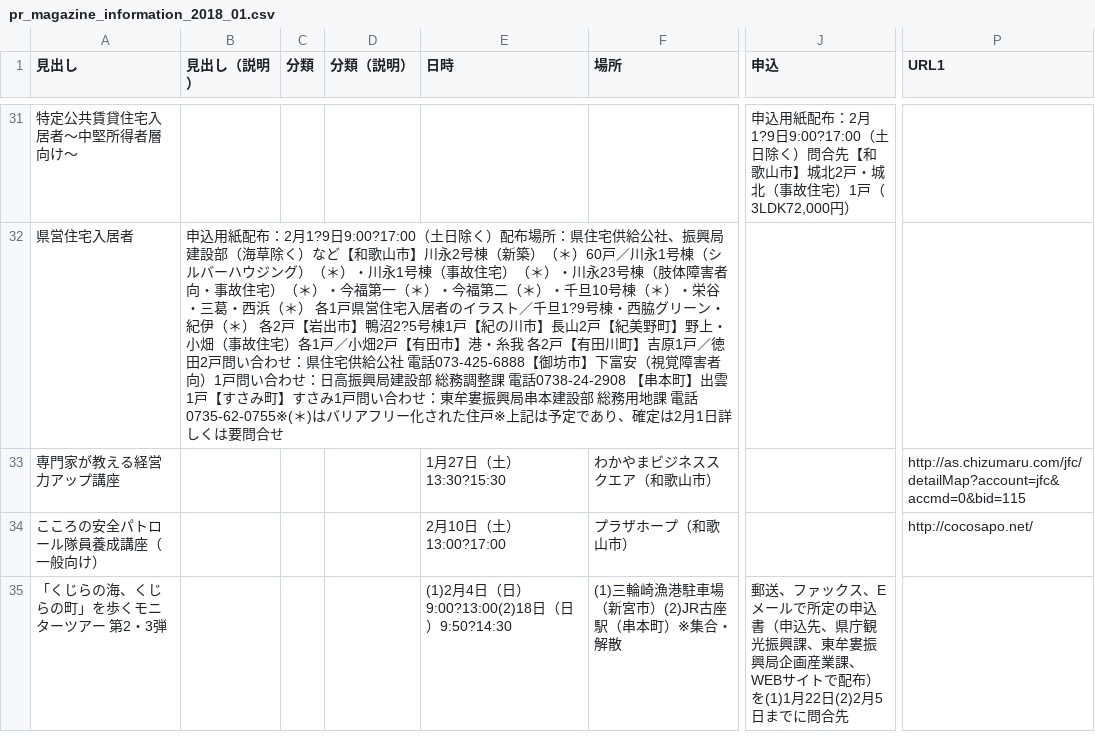
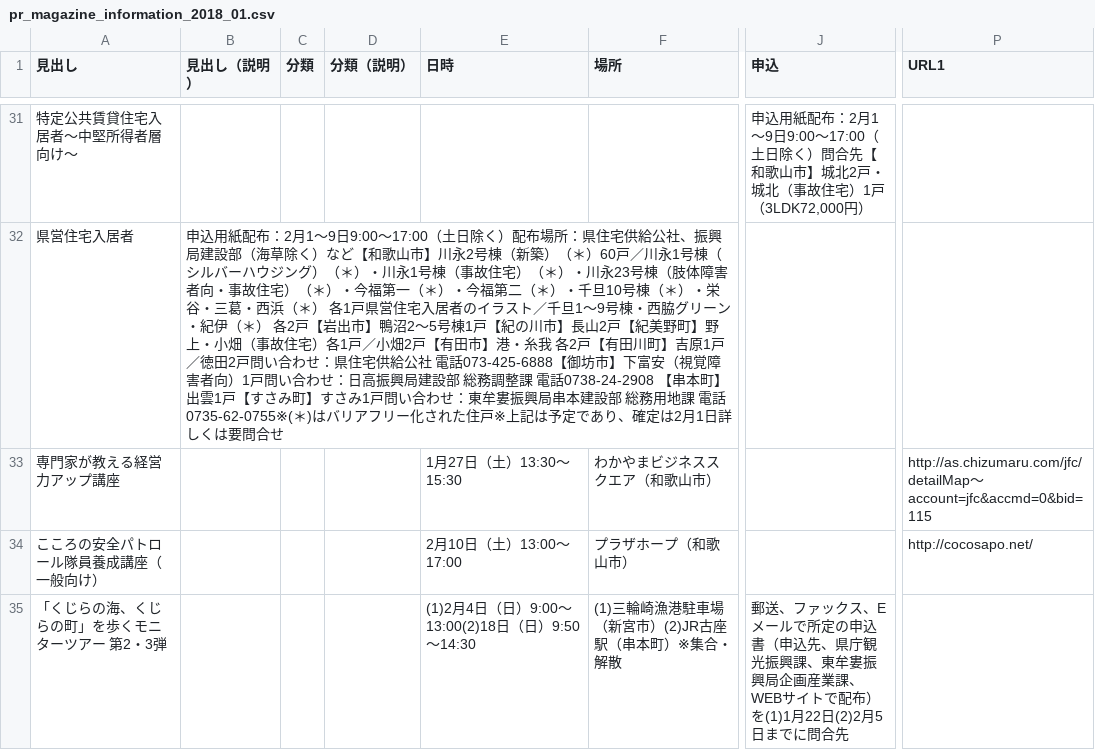
Before and after one commit to wakayama-pref-org/pr_magazine_information_2018_01, a CSV file: csv/pr_magazine_information_2018_01.csv, drawn as a sheet; only a part is shown, gaps mark what is left out; the diff covers the shown part only; the diff names each change by its address in the sheet, - before the commit and + after, or states it on an @@ line.

```diff
--- a/csv/pr_magazine_information_2018_01.csv
+++ b/csv/pr_magazine_information_2018_01.csv
-J31 (申込): …布：2月1?9日9:00?17:00（土日除…
+J31 (申込): …布：2月1～9日9:00～17:00（土日除…
-B32 (見出し（説明）): …布：2月1?9日9:00?17:00（土日除く）配布場所：県住宅供給公社、振興局建設部（海草除く）など【和歌山市】川永2号棟（新築）（＊）60戸／川永1号棟（シルバーハウジング）（＊）・川永1号棟（事故住宅）（＊）・川永23号棟（肢体障害者向・事故住宅）（＊）・今福第一（＊）・今福第二（＊）・千旦10号棟（＊）・栄谷・三葛・西浜（＊） 各1戸県営住宅入居者のイラスト／千旦1?9号棟・西脇グリーン・紀伊（＊） 各2戸【岩出市】鴨沼2?5号棟1戸…
+B32 (見出し（説明）): …布：2月1～9日9:00～17:00（土日除く）配布場所：県住宅供給公社、振興局建設部（海草除く）など【和歌山市】川永2号棟（新築）（＊）60戸／川永1号棟（シルバーハウジング）（＊）・川永1号棟（事故住宅）（＊）・川永23号棟（肢体障害者向・事故住宅）（＊）・今福第一（＊）・今福第二（＊）・千旦10号棟（＊）・栄谷・三葛・西浜（＊） 各1戸県営住宅入居者のイラスト／千旦1～9号棟・西脇グリーン・紀伊（＊） 各2戸【岩出市】鴨沼2～5号棟1戸…
-E33 (日時): 1月27日（土）13:30?15:30
+E33 (日時): 1月27日（土）13:30～15:30
-P33 (URL1): http://as.chizumaru.com/jfc/detailMap?account=jfc&accmd=0&bid=115
+P33 (URL1): http://as.chizumaru.com/jfc/detailMap～account=jfc&accmd=0&bid=115
-E34 (日時): 2月10日（土）13:00?17:00
+E34 (日時): 2月10日（土）13:00～17:00
-E35 (日時): (1)2月4日（日）9:00?13:00(2)18日（日）9:50?14:30
+E35 (日時): (1)2月4日（日）9:00～13:00(2)18日（日）9:50～14:30
```
Also changed, not shown: 31 edited cells elsewhere in this file, 1 other file.
